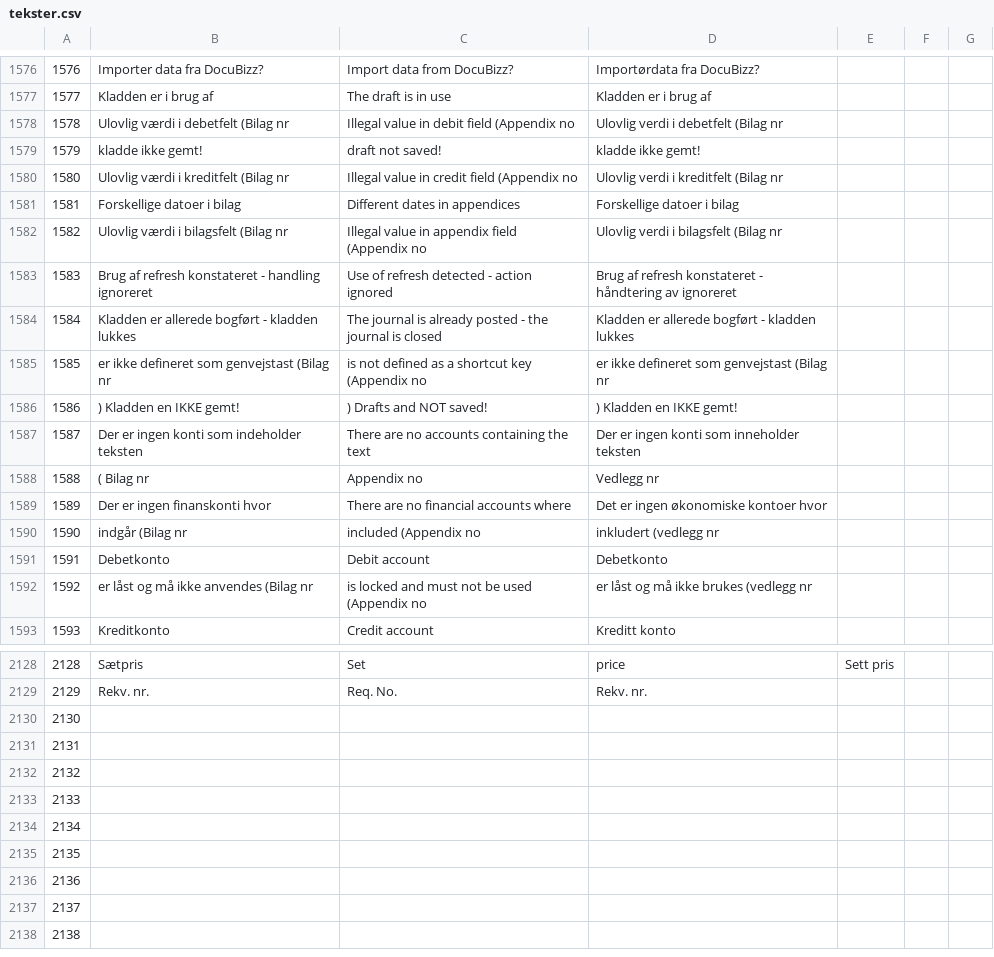
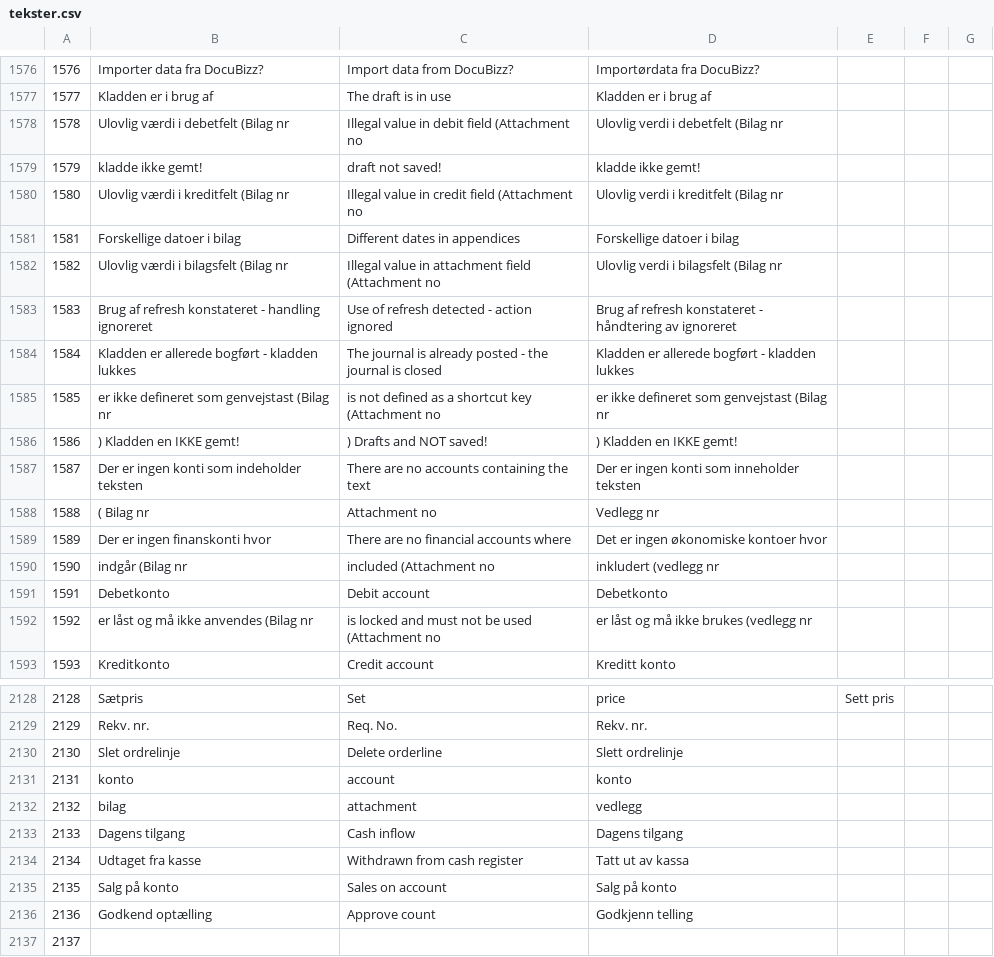
Before and after one commit to DANOSOFT/saldi, a CSV file: importfiler/tekster.csv, drawn as a sheet; only a part is shown, gaps mark what is left out; the shorter side is filled out with more unchanged rows; the diff covers the shown part only.

```diff
--- a/importfiler/tekster.csv
+++ b/importfiler/tekster.csv
@@ -1577,17 +1577,17 @@
 1577	Kladden er i brug af	The draft is in use	Kladden er i brug af
-1578	Ulovlig værdi i debetfelt (Bilag nr	Illegal value in debit field (Appendix no	Ulovlig verdi i debetfelt (Bilag nr
+1578	Ulovlig værdi i debetfelt (Bilag nr	Illegal value in debit field (Attachment no	Ulovlig verdi i debetfelt (Bilag nr
 1579	kladde ikke gemt!	draft not saved!	kladde ikke gemt!
-1580	Ulovlig værdi i kreditfelt (Bilag nr	Illegal value in credit field (Appendix no	Ulovlig verdi i kreditfelt (Bilag nr
+1580	Ulovlig værdi i kreditfelt (Bilag nr	Illegal value in credit field (Attachment no	Ulovlig verdi i kreditfelt (Bilag nr
 1581	Forskellige datoer i bilag	Different dates in appendices	Forskellige datoer i bilag
-1582	Ulovlig værdi i bilagsfelt (Bilag nr	Illegal value in appendix field (Appendix no	Ulovlig verdi i bilagsfelt (Bilag nr
+1582	Ulovlig værdi i bilagsfelt (Bilag nr	Illegal value in attachment field (Attachment no	Ulovlig verdi i bilagsfelt (Bilag nr
 1583	Brug af refresh konstateret - handling ignoreret	Use of refresh detected - action ignored	Brug af refresh konstateret - håndtering av ignoreret
 1584	Kladden er allerede bogført - kladden lukkes	The journal is already posted - the journal is closed	Kladden er allerede bogført - kladden lukkes
-1585	er ikke defineret som genvejstast (Bilag nr	is not defined as a shortcut key (Appendix no	er ikke defineret som genvejstast (Bilag nr
+1585	er ikke defineret som genvejstast (Bilag nr	is not defined as a shortcut key (Attachment no	er ikke defineret som genvejstast (Bilag nr
 1586	) Kladden en IKKE gemt!	) Drafts and NOT saved!	) Kladden en IKKE gemt!
 1587	Der er ingen konti som indeholder teksten	There are no accounts containing the text	Der er ingen konti som inneholder teksten
-1588	( Bilag nr	Appendix no	Vedlegg nr
+1588	( Bilag nr	Attachment no	Vedlegg nr
 1589	Der er ingen finanskonti hvor	There are no financial accounts where	Det er ingen økonomiske kontoer hvor
-1590	indgår (Bilag nr	included (Appendix no	inkludert (vedlegg nr
+1590	indgår (Bilag nr	included (Attachment no	inkludert (vedlegg nr
 1591	Debetkonto	Debit account	Debetkonto
-1592	er låst og må ikke anvendes (Bilag nr	is locked and must not be used (Appendix no	er låst og må ikke brukes (vedlegg nr
+1592	er låst og må ikke anvendes (Bilag nr	is locked and must not be used (Attachment no	er låst og må ikke brukes (vedlegg nr
 1593	Kreditkonto	Credit account	Kreditt konto
@@ -2129,9 +2129,9 @@
 2129	Rekv. nr.	Req. No.	Rekv. nr.
-2130
-2131
-2132
-2133
-2134
-2135
-2136
+2130	Slet ordrelinje	Delete orderline	Slett ordrelinje
+2131	konto	account	  konto
+2132	bilag	attachment	vedlegg
+2133	Dagens tilgang	Cash inflow	Dagens tilgang
+2134	Udtaget fra kasse	Withdrawn from cash register	Tatt ut av kassa
+2135	Salg på konto	Sales on account	Salg på konto
+2136	Godkend optælling	Approve count	Godkjenn telling
 2137
```
Also changed, not shown: 23 edited cells elsewhere in this file, 14 other files.
